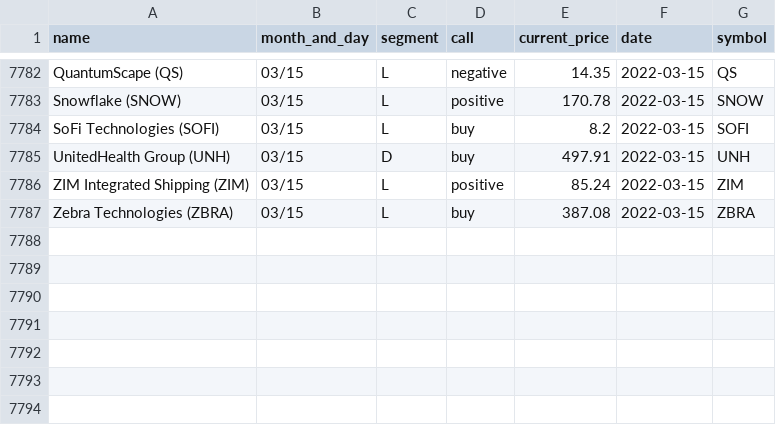
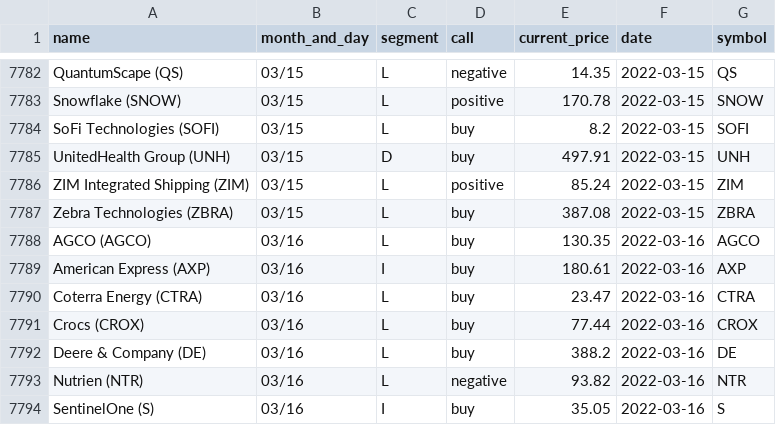
Before and after one commit to gaborvecsei/Mad-Money-Backtesting, a CSV file: mad_money_recommendations.csv, drawn as a sheet; only a part is shown, gaps mark what is left out.

```diff
--- a/mad_money_recommendations.csv
+++ b/mad_money_recommendations.csv
@@ -7787 +7787,8 @@ ZIM Integrated Shipping (ZIM),03/15,L,positive,85.24,2022-03-15,ZIM
 Zebra Technologies (ZBRA),03/15,L,buy,387.08,2022-03-15,ZBRA
+AGCO (AGCO),03/16,L,buy,130.35,2022-03-16,AGCO
+American Express (AXP),03/16,I,buy,180.61,2022-03-16,AXP
+Coterra Energy (CTRA),03/16,L,buy,23.47,2022-03-16,CTRA
+Crocs (CROX),03/16,L,buy,77.44,2022-03-16,CROX
+Deere & Company (DE),03/16,L,buy,388.2,2022-03-16,DE
+Nutrien (NTR),03/16,L,negative,93.82,2022-03-16,NTR
+SentinelOne (S),03/16,I,buy,35.05,2022-03-16,S
```
